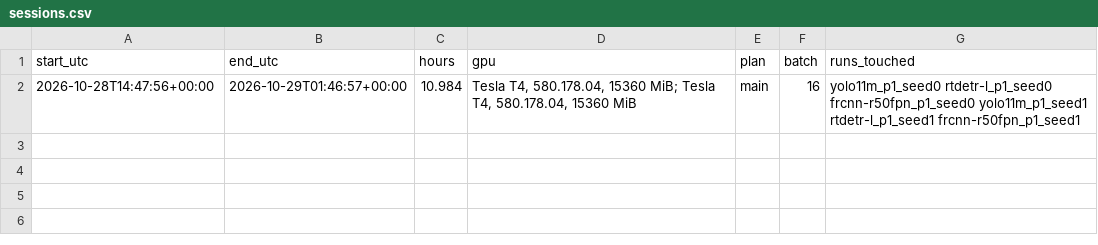
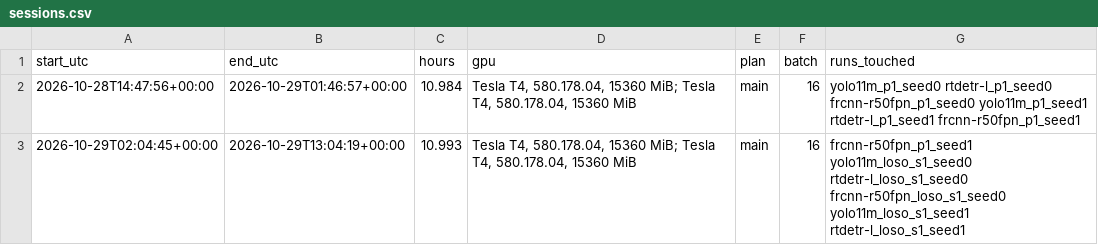
Before and after one commit to ajimaruu/bisindo-signer-independent, a CSV file: results/kaggle/sessions.csv, drawn as a sheet; the diff names each change by its address in the sheet, - before the commit and + after, or states it on an @@ line.

```diff
--- a/results/kaggle/sessions.csv
+++ b/results/kaggle/sessions.csv
+row 3: 2026-10-29T02:04:45+00:00 | 2026-10-29T13:04:19+00:00 | 10.993 | Tesla T4, 580.178.04, 15360 MiB; Tesla T4, 580.178.04, 15360 MiB | main | 16 | frcnn-r50fpn_p1_seed1 yolo11m_loso_s1_seed0 rtdetr-l_loso_s1_seed0 frcnn-r50fpn_loso_s1_seed0 yolo11m_loso_s1_seed1 rtdetr-l_loso_s1_seed1
```
Also changed, not shown: results/kaggle/frcnn/frcnn-r50fpn_p1_seed1/results.csv, results/per_class.csv, 14 other files.
